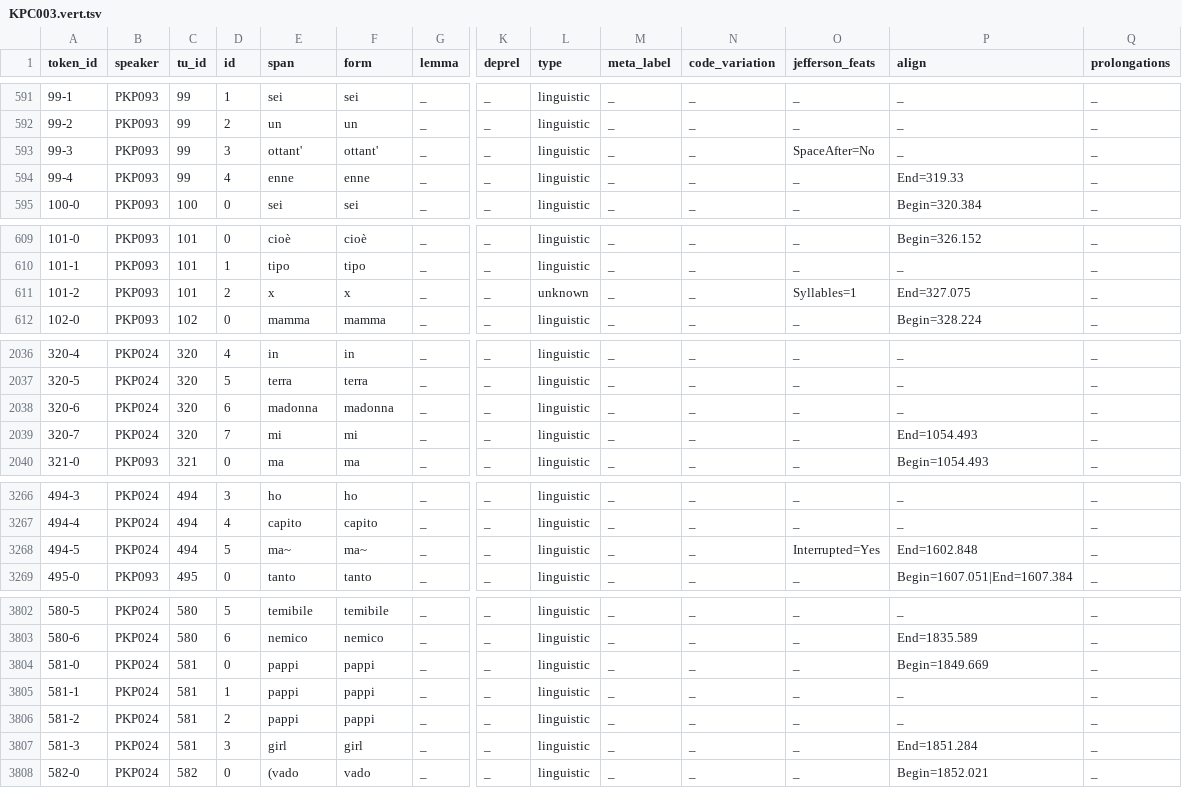
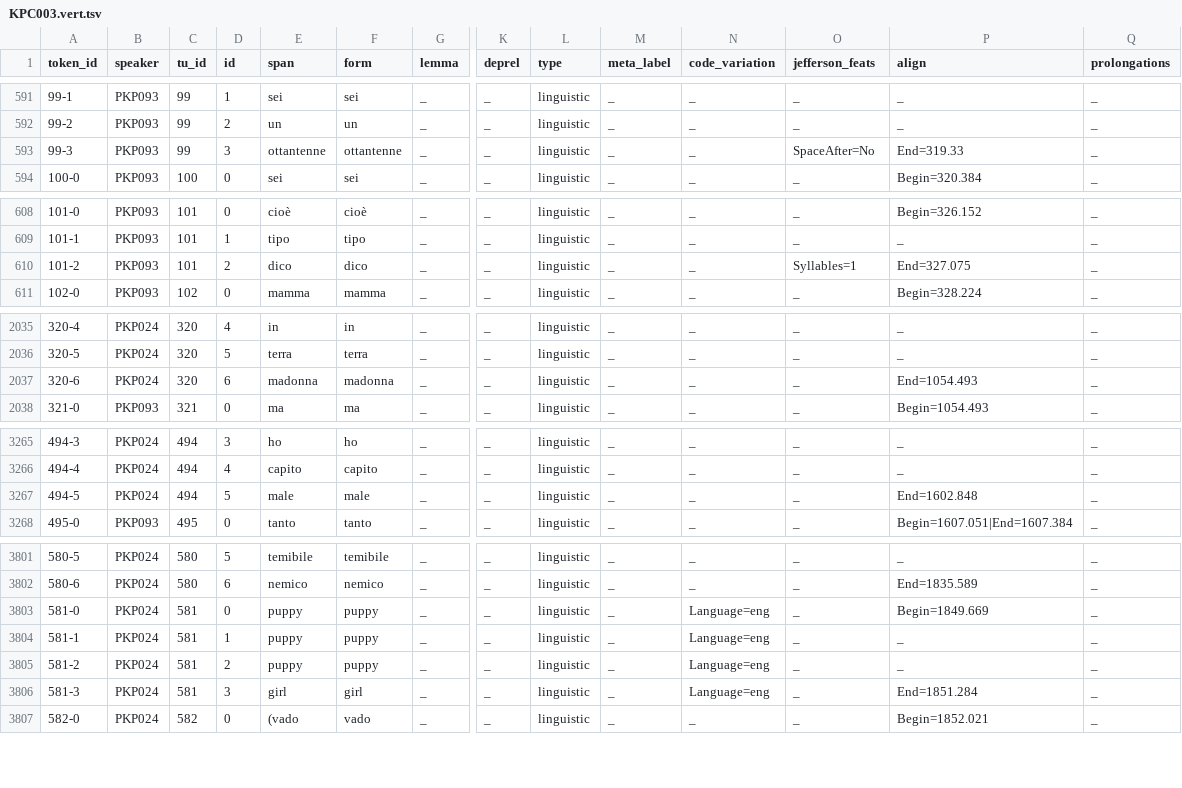
Before and after one commit to KIParla/KIPasti, a TSV file: tsv/KPC003.vert.tsv, drawn as a sheet; only a part is shown, gaps mark what is left out; removed rows and columns are numbered as before the commit, all else as after; rows hold the shown columns only; the diff covers the shown part only; the diff names each change by its address in the sheet, - before the commit and + after, or states it on an @@ line.

```diff
--- a/tsv/KPC003.vert.tsv
+++ b/tsv/KPC003.vert.tsv
-E593 (span): ottant'
+E593 (span): ottantenne
-F593 (form): ottant'
+F593 (form): ottantenne
-P593 (align): _
+P593 (align): End=319.33
-row 594: 99-4 | PKP093 | 99 | 4 | enne | enne | _ | _ | linguistic | _ | _ | _ | End=319.33 | _
-E610 (span): x
+E610 (span): dico
-F610 (form): x
+F610 (form): dico
-L610 (type): unknown
+L610 (type): linguistic
-P2037 (align): _
+P2037 (align): End=1054.493
-row 2039: 320-7 | PKP024 | 320 | 7 | mi | mi | _ | _ | linguistic | _ | _ | _ | End=1054.493 | _
-E3267 (span): ma~
+E3267 (span): male
-F3267 (form): ma~
+F3267 (form): male
-O3267 (jefferson_feats): Interrupted=Yes
+O3267 (jefferson_feats): _
-E3803:E3805 (span): pappi
+E3803:E3805 (span): puppy
-F3803:F3805 (form): pappi
+F3803:F3805 (form): puppy
-N3803:N3806 (code_variation): _
+N3803:N3806 (code_variation): Language=eng
```
Also changed, not shown: 2 added rows, 1 removed row and 46 edited cells elsewhere in this file.
